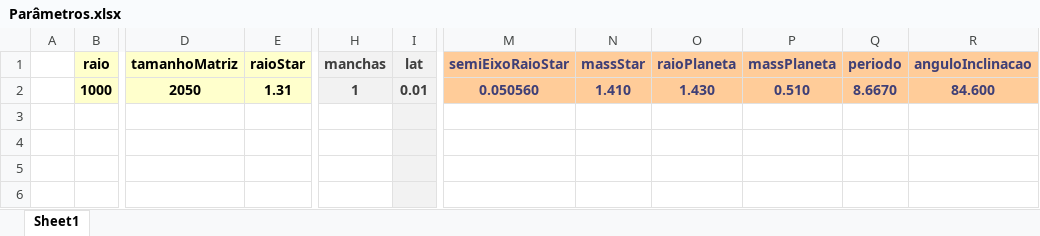
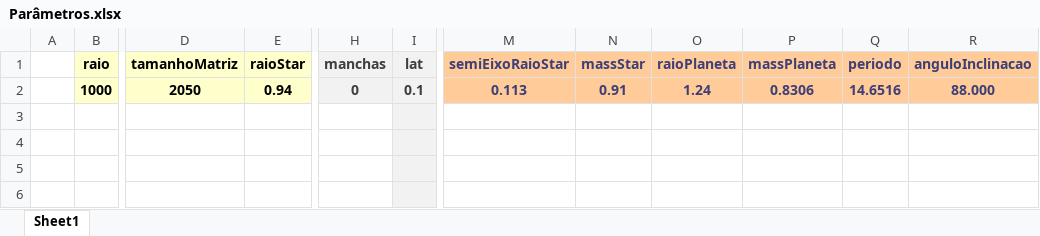
Before and after one commit to ViktorSumida/ECLIPSE-X-lambda, an Excel workbook: Parâmetros.xlsx, sheet Sheet1, drawn as a sheet; only a part is shown, gaps mark what is left out; values as stored, in another font and other column widths than the file's, no borders; the diff names each change by its address in the sheet, - before the commit and + after, or states it on an @@ line.

```diff
--- a/Parâmetros.xlsx (sheet Sheet1)
+++ b/Parâmetros.xlsx (sheet Sheet1)
-E2 (raioStar): 1.31
+E2 (raioStar): 0.94
-H2 (manchas): 1
+H2 (manchas): 0
-I2 (lat): 0.01
+I2 (lat): 0.1
-M2 (semiEixoRaioStar): 0.050560
+M2 (semiEixoRaioStar): 0.113
-N2 (massStar): 1.410
+N2 (massStar): 0.91
-O2 (raioPlaneta): 1.430
+O2 (raioPlaneta): 1.24
-P2 (massPlaneta): 0.510
+P2 (massPlaneta): 0.8306
-Q2 (periodo): 8.6670
+Q2 (periodo): 14.6516
-R2 (anguloInclinacao): 84.600
+R2 (anguloInclinacao): 88.000
```
Also changed, not shown: ExoCTK_results.WASP-101.xlsx, ExoCTK_results.xlsx, 4 other files.
